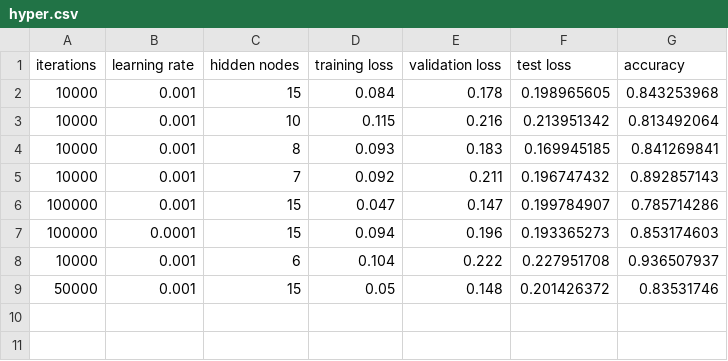
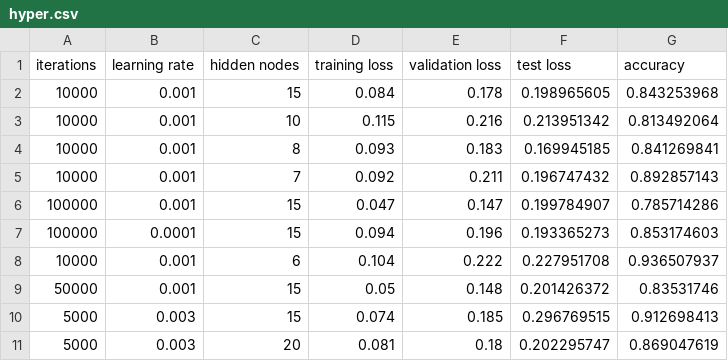
Before and after one commit to fatma-meawad/nn-project1, a CSV file: hyper.csv, drawn as a sheet; the diff names each change by its address in the sheet, - before the commit and + after, or states it on an @@ line.

Commit message:
changed hyperparameters to fewer iterations and higher learning rate

```diff
--- a/hyper.csv
+++ b/hyper.csv
+row 10: 5000 | 0.003 | 15 | 0.074 | 0.185 | 0.296769515 | 0.912698413
+row 11: 5000 | 0.003 | 20 | 0.081 | 0.18 | 0.202295747 | 0.869047619
```
Also changed, not shown: 1 other file.
